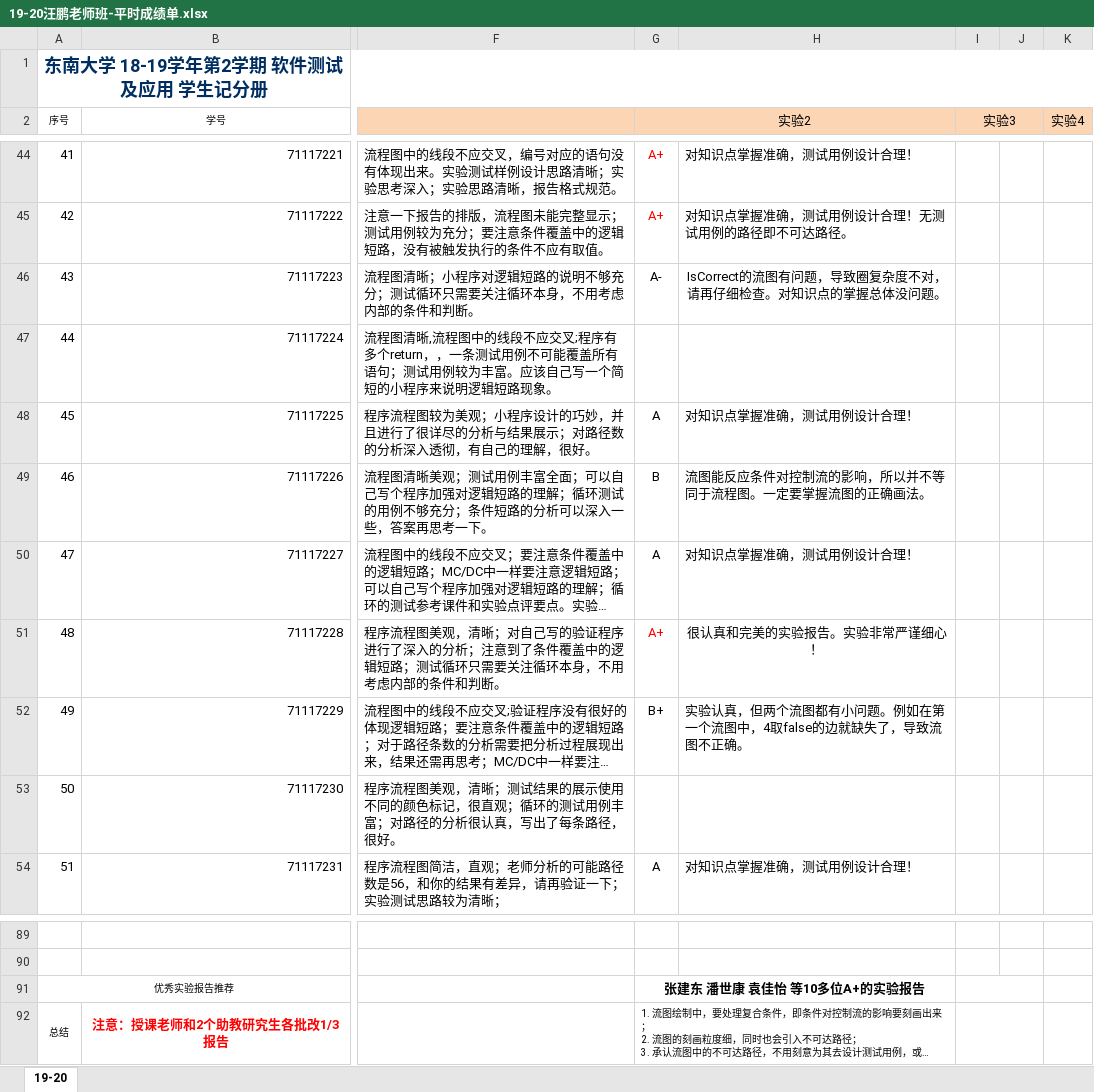
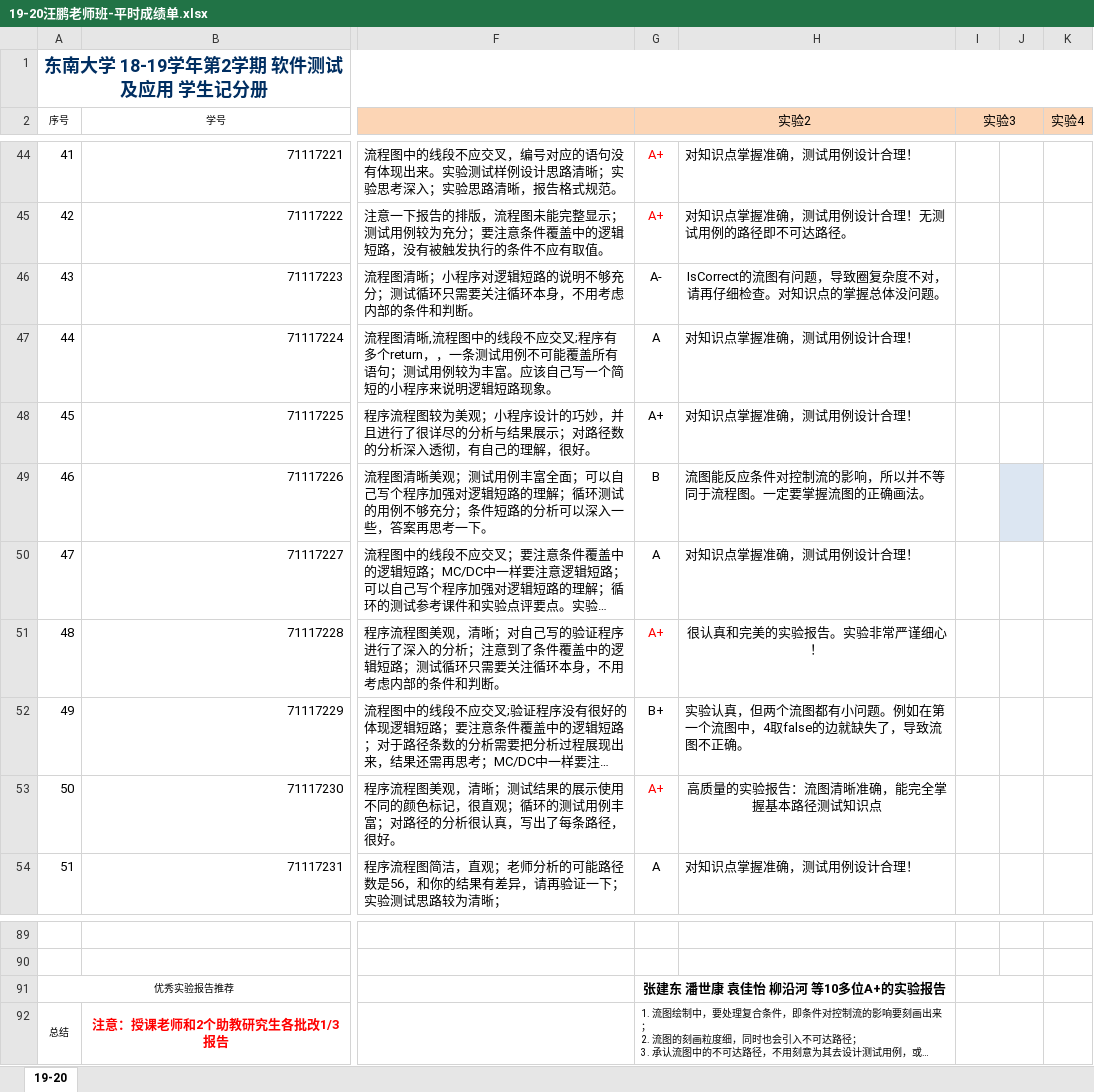
Before and after one commit to npubird/softwaretesting, an Excel workbook: 19-20汪鹏老师班-平时成绩单.xlsx, sheet 19-20, drawn as a sheet; only a part is shown, gaps mark what is left out; long unchanged cells end in …; values as stored, in another font and other column widths than the file's, no borders; the diff names each change by its address in the sheet, - before the commit and + after, or states it on an @@ line.

Commit message:
Update 19-20汪鹏老师班-平时成绩单.xlsx

```diff
--- a/19-20汪鹏老师班-平时成绩单.xlsx (sheet 19-20)
+++ b/19-20汪鹏老师班-平时成绩单.xlsx (sheet 19-20)
-G47 (实验2): (empty)
+G47 (实验2): A
-H47: (empty)
+H47: 对知识点掌握准确，测试用例设计合理！
-G48 (实验2): A
+G48 (实验2): A+
-J49 fill: none
+J49 fill: #DCE6F2
-G53 (实验2): (empty)
+G53 (实验2): A+
-H53: (empty)
+H53: 高质量的实验报告：流图清晰准确，能完全掌握基本路径测试知识点
-G91 (实验2): 张建东 潘世康 袁佳怡 等10多位A+的实验报告
+G91 (实验2): 张建东 潘世康 袁佳怡 柳沿河 等10多位A+的实验报告
```
